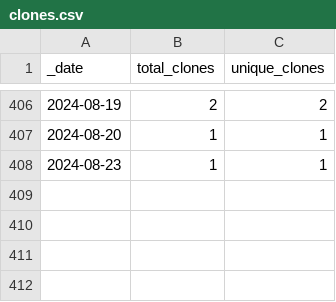
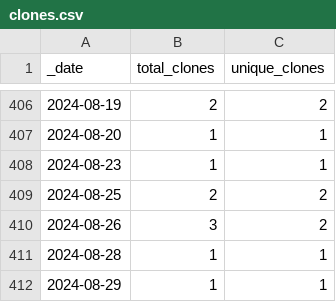
Before and after one commit to dpinney/r3it, a CSV file: traffic/clones.csv, drawn as a sheet; only a part is shown, gaps mark what is left out.

Commit message:
GitHub traffic

```diff
--- a/traffic/clones.csv
+++ b/traffic/clones.csv
@@ -408 +408,5 @@ _date,total_clones,unique_clones
 2024-08-23,1,1
+2024-08-25,2,2
+2024-08-26,3,2
+2024-08-28,1,1
+2024-08-29,1,1
```
Also changed, not shown: 1 other file.
